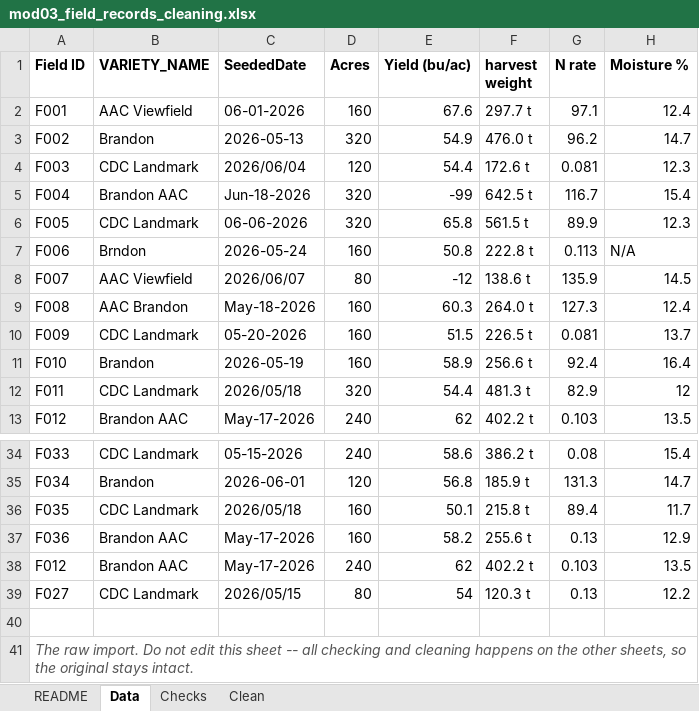
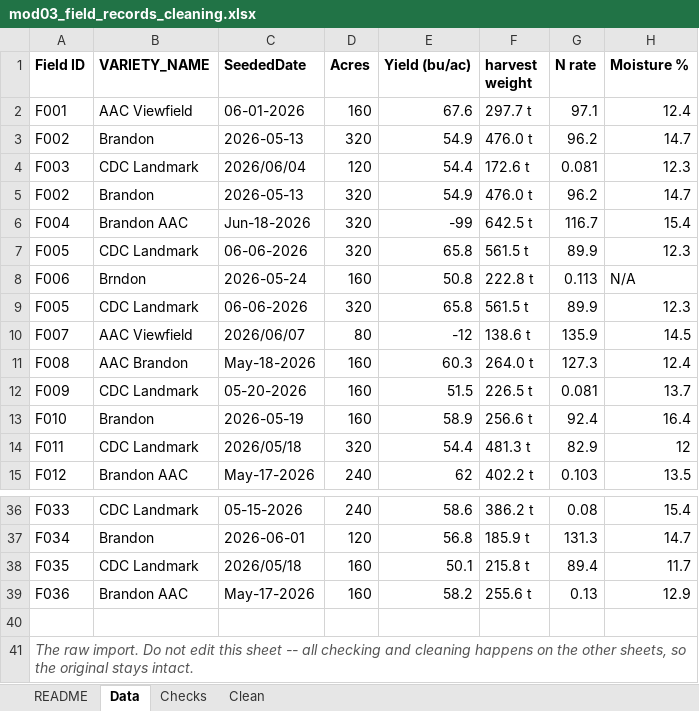
Before and after one commit to peterJslade/arec261-textbook, an Excel workbook: textbook_examples/mod03_field_records_cleaning.xlsx, sheet Data, drawn as a sheet; only a part is shown, gaps mark what is left out; values as stored, in another font and other column widths than the file's, no borders; removed rows and columns are numbered as before the commit, all else as after; the diff names each change by its address in the sheet, - before the commit and + after, or states it on an @@ line.

```diff
--- a/textbook_examples/mod03_field_records_cleaning.xlsx (sheet Data)
+++ b/textbook_examples/mod03_field_records_cleaning.xlsx (sheet Data)
+row 5: F002 | Brandon | 2026-05-13 | 320 | 54.9 | 476.0 t | 96.2 | 14.7
+row 9: F005 | CDC Landmark | 06-06-2026 | 320 | 65.8 | 561.5 t | 89.9 | 12.3
-row 38: F012 | Brandon AAC | May-17-2026 | 240 | 62 | 402.2 t | 0.103 | 13.5
-row 39: F027 | CDC Landmark | 2026/05/15 | 80 | 54 | 120.3 t | 0.13 | 12.2
```
Also changed, not shown: sheet README, sheet Clean, 3 other files.
